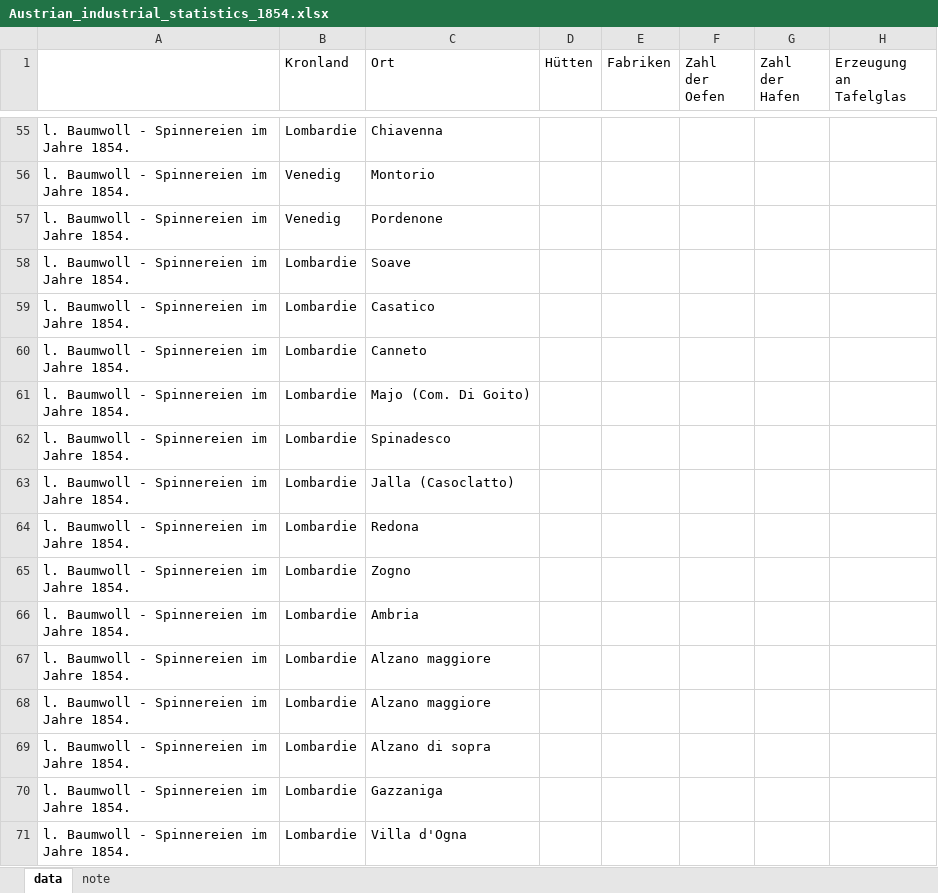
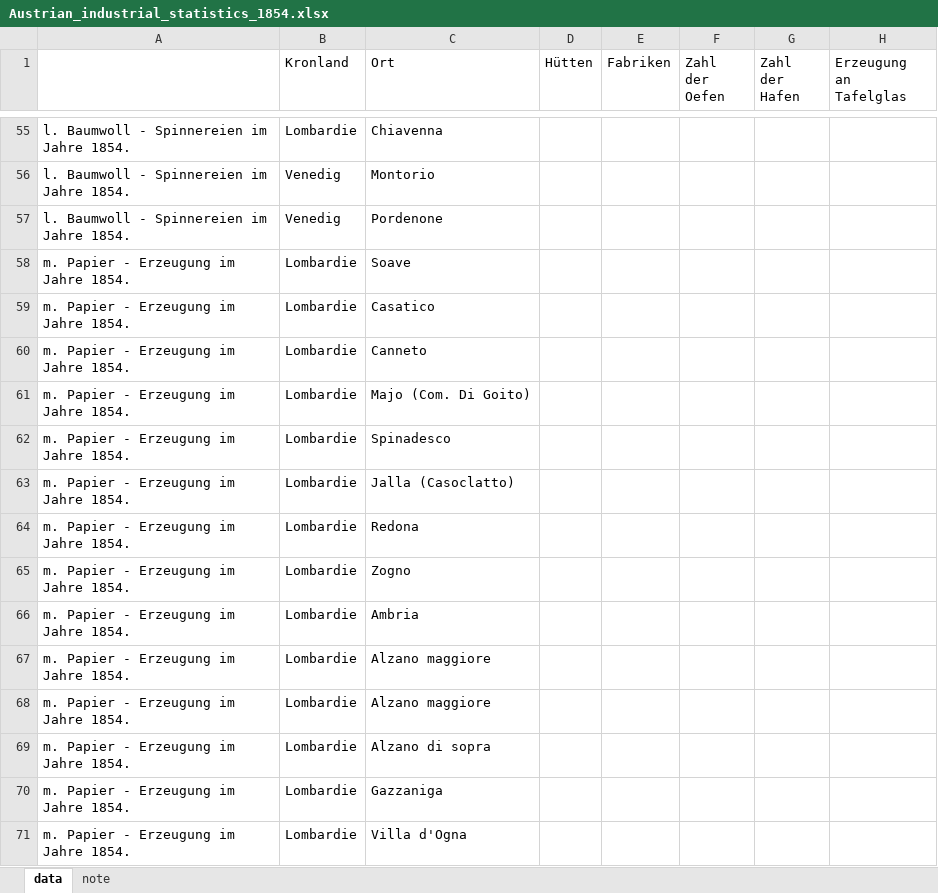
Before and after one commit to basm92/layout_parse, an Excel workbook: data/Austrian_industrial_statistics_1854.xlsx, sheet data, drawn as a sheet; only a part is shown, gaps mark what is left out; values as stored, in another font and other column widths than the file's, no borders; the diff covers the shown part only; the diff names each change by its address in the sheet, - before the commit and + after, or states it on an @@ line.

```diff
--- a/data/Austrian_industrial_statistics_1854.xlsx (sheet data)
+++ b/data/Austrian_industrial_statistics_1854.xlsx (sheet data)
-A58:A71: l. Baumwoll - Spinnereien im Jahre 1854.
+A58:A71: m. Papier - Erzeugung im Jahre 1854.
```
Also changed, not shown: 49 edited cells elsewhere in this sheet, data/Austrian_population_statistics_1857.xlsx, 1 other file.
